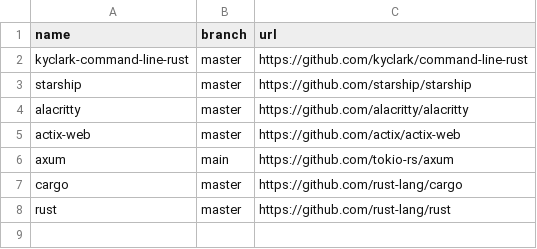
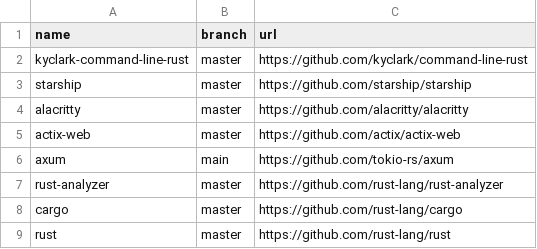
Before and after one commit to easbarba/lar, a CSV file: .config/qas/rust.csv, drawn as a sheet; the diff names each change by its address in the sheet, - before the commit and + after, or states it on an @@ line.

Commit message:
qas/rust: add rust-analyzer

```diff
--- a/.config/qas/rust.csv
+++ b/.config/qas/rust.csv
+row 7: rust-analyzer | master | https://github.com/rust-lang/rust-analyzer
```
